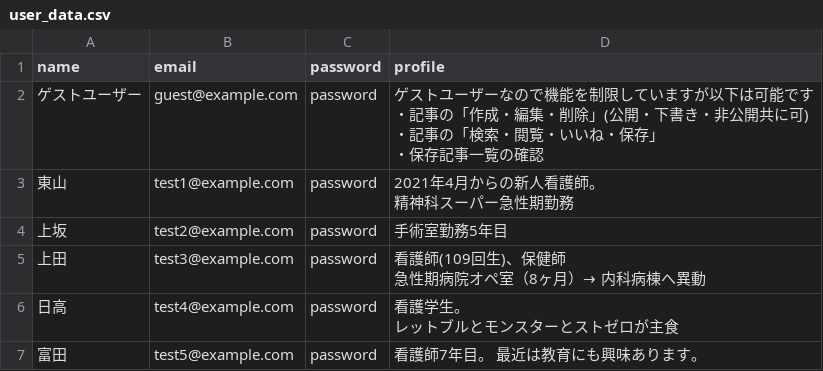
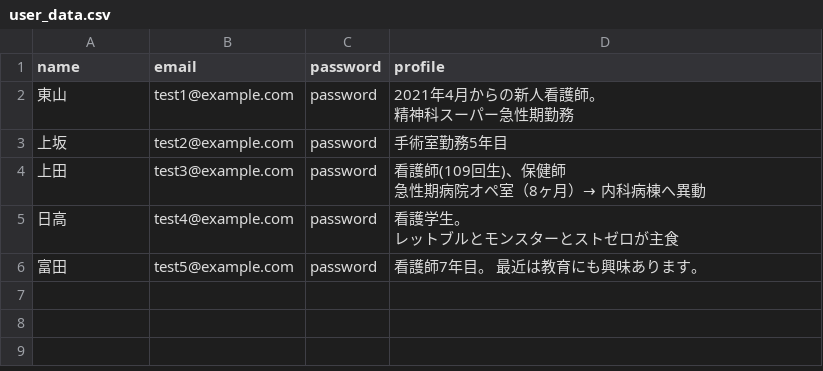
Before and after one commit to minasenanami/medimo, a CSV file: db/csv_data/user_data.csv, drawn as a sheet; ↵ is a line break in a cell; the diff names each change by its address in the sheet, - before the commit and + after, or states it on an @@ line.

Commit message:
seed内にゲストデータを作成したので不要項目の削除

```diff
--- a/db/csv_data/user_data.csv
+++ b/db/csv_data/user_data.csv
-row 2: ゲストユーザー | guest@example.com | password | ゲストユーザーなので機能を制限していますが以下は可能です ↵ ・記事の「作成・編集・削除」(公開・下書き・非公開共に可) ↵ ・記事の「検索・閲覧・いいね・保存」 ↵ ・保存記事一覧の確認
```
